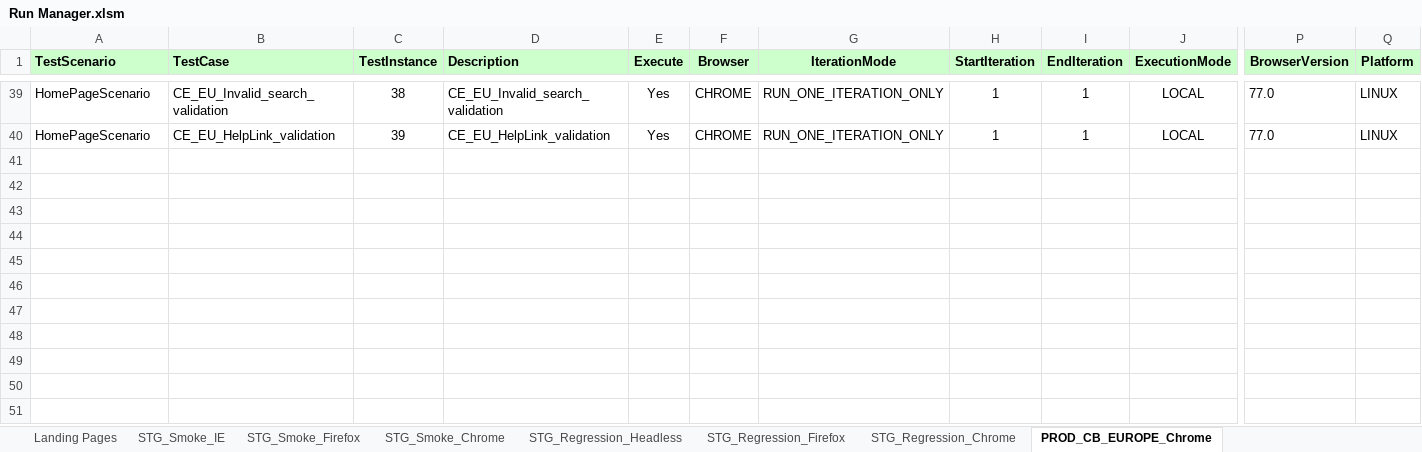
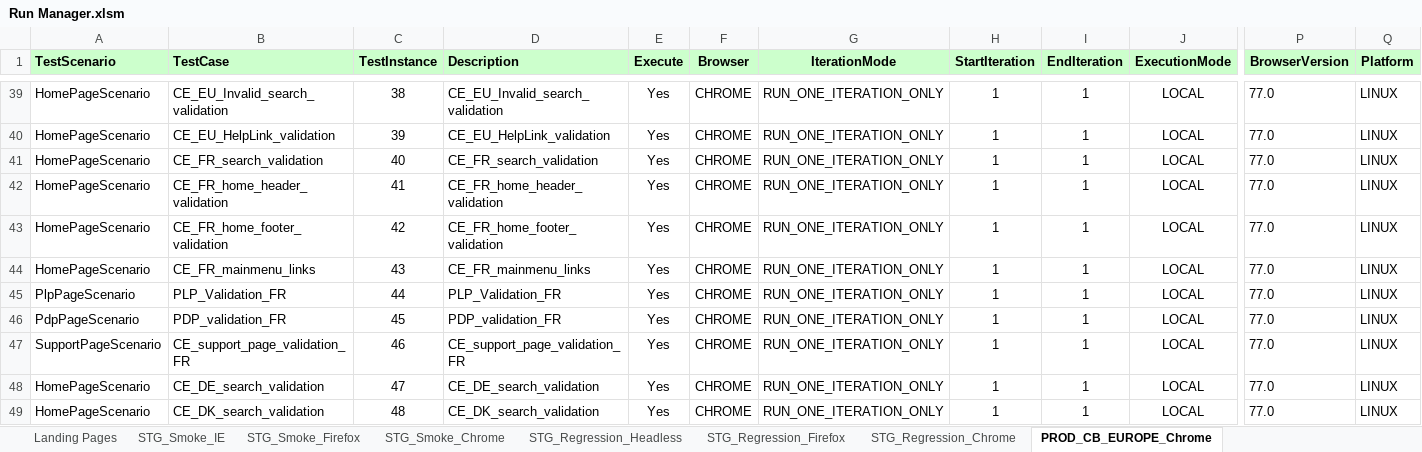
Before and after one commit to Rmidathala/QA-CB-23Aug2019, an Excel workbook: CharBroil_Git/Run Manager.xlsm, sheet PROD_CB_EUROPE_Chrome, drawn as a sheet; only a part is shown, gaps mark what is left out; values as stored, in another font and other column widths than the file's, no borders; rows hold the shown columns only; the diff names each change by its address in the sheet, - before the commit and + after, or states it on an @@ line.

Commit message:
Adding FR test cases

```diff
--- a/CharBroil_Git/Run Manager.xlsm (sheet PROD_CB_EUROPE_Chrome)
+++ b/CharBroil_Git/Run Manager.xlsm (sheet PROD_CB_EUROPE_Chrome)
+row 41: HomePageScenario | CE_FR_search_validation | 40 | CE_FR_search_validation | Yes | CHROME | RUN_ONE_ITERATION_ONLY | 1 | 1 | LOCAL | 77.0 | LINUX
+row 42: HomePageScenario | CE_FR_home_header_validation | 41 | CE_FR_home_header_validation | Yes | CHROME | RUN_ONE_ITERATION_ONLY | 1 | 1 | LOCAL | 77.0 | LINUX
+row 43: HomePageScenario | CE_FR_home_footer_validation | 42 | CE_FR_home_footer_validation | Yes | CHROME | RUN_ONE_ITERATION_ONLY | 1 | 1 | LOCAL | 77.0 | LINUX
+row 44: HomePageScenario | CE_FR_mainmenu_links | 43 | CE_FR_mainmenu_links | Yes | CHROME | RUN_ONE_ITERATION_ONLY | 1 | 1 | LOCAL | 77.0 | LINUX
+row 45: PlpPageScenario | PLP_Validation_FR | 44 | PLP_Validation_FR | Yes | CHROME | RUN_ONE_ITERATION_ONLY | 1 | 1 | LOCAL | 77.0 | LINUX
+row 46: PdpPageScenario | PDP_validation_FR | 45 | PDP_validation_FR | Yes | CHROME | RUN_ONE_ITERATION_ONLY | 1 | 1 | LOCAL | 77.0 | LINUX
+row 47: SupportPageScenario | CE_support_page_validation_FR | 46 | CE_support_page_validation_FR | Yes | CHROME | RUN_ONE_ITERATION_ONLY | 1 | 1 | LOCAL | 77.0 | LINUX
+row 48: HomePageScenario | CE_DE_search_validation | 47 | CE_DE_search_validation | Yes | CHROME | RUN_ONE_ITERATION_ONLY | 1 | 1 | LOCAL | 77.0 | LINUX
+row 49: HomePageScenario | CE_DK_search_validation | 48 | CE_DK_search_validation | Yes | CHROME | RUN_ONE_ITERATION_ONLY | 1 | 1 | LOCAL | 77.0 | LINUX
```
Also changed, not shown: 8 other files.
